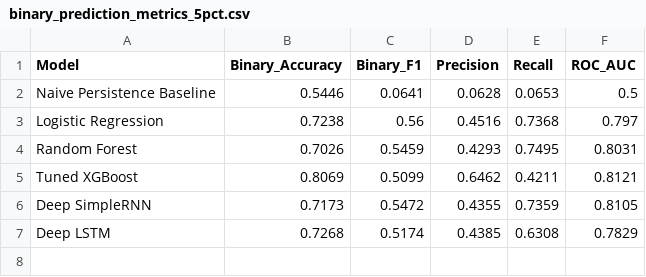
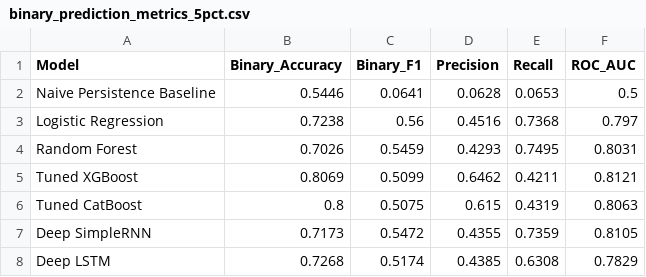
Before and after one commit to aathi-11/AgriProcure, a CSV file: reports/binary_prediction_metrics_5pct.csv, drawn as a sheet; the diff names each change by its address in the sheet, - before the commit and + after, or states it on an @@ line.

```diff
--- a/reports/binary_prediction_metrics_5pct.csv
+++ b/reports/binary_prediction_metrics_5pct.csv
+row 6: Tuned CatBoost | 0.8 | 0.5075 | 0.615 | 0.4319 | 0.8063
```
Also changed, not shown: reports/dl_and_ml_classification_metrics_5pct.csv, 6 other files.
